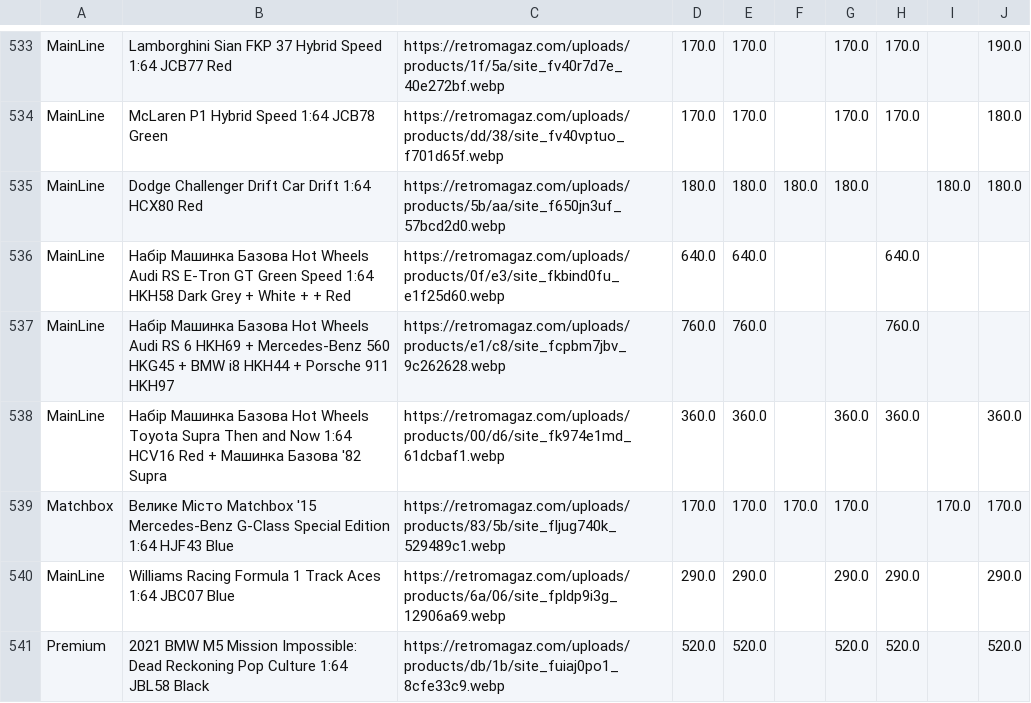
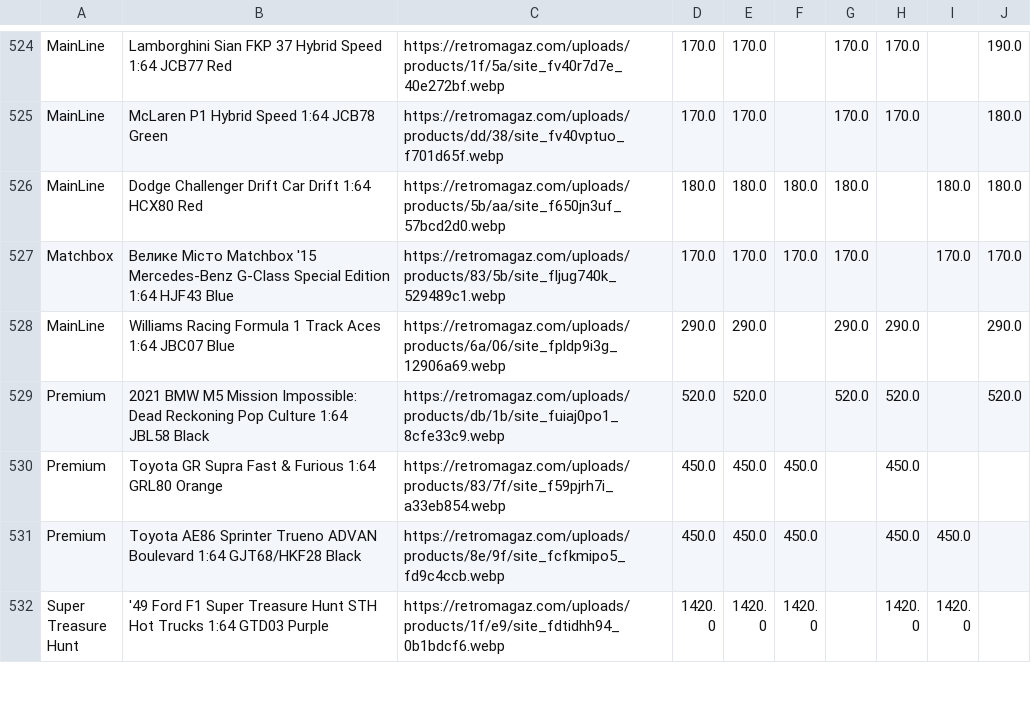
Before and after one commit to shady333/PriceParserRETRO, a CSV file: car_prices.csv, drawn as a sheet; only a part is shown, gaps mark what is left out; the shorter side is filled out with more unchanged rows; the diff covers the shown part only.

Commit message:
Update car_prices.csv
видалив інформацію по товарам зі словом "Набір"

```diff
--- a/car_prices.csv
+++ b/car_prices.csv
@@ -535,5 +526,2 @@ MainLine,McLaren P1 Hybrid Speed 1:64 JCB78 Green,https://retromagaz.com/uploads
 MainLine,Dodge Challenger Drift Car Drift 1:64 HCX80 Red,https://retromagaz.com/uploads/products/5b/aa/site_f650jn3uf_57bcd2d0.webp,180.0,180.0,180.0,180.0,,180.0,180.0
-MainLine,Набір Машинка Базова Hot Wheels Audi RS E-Tron GT Green Speed 1:64 HKH58 Dark Grey  + White +  + Red,https://retromagaz.com/uploads/products/0f/e3/site_fkbind0fu_e1f25d60.webp,640.0,640.0,,,640.0,,
-MainLine,Набір Машинка Базова Hot Wheels Audi RS 6 HKH69 + Mercedes-Benz 560 HKG45 + BMW i8 HKH44 + Porsche 911 HKH97,https://retromagaz.com/uploads/products/e1/c8/site_fcpbm7jbv_9c262628.webp,760.0,760.0,,,760.0,,
-MainLine,Набір  Машинка Базова Hot Wheels Toyota Supra Then and Now 1:64 HCV16 Red  + Машинка Базова '82  Supra,https://retromagaz.com/uploads/products/00/d6/site_fk974e1md_61dcbaf1.webp,360.0,360.0,,360.0,360.0,,360.0
 Matchbox,Велике Місто Matchbox '15 Mercedes-Benz G-Class Special Edition 1:64 HJF43 Blue,https://retromagaz.com/uploads/products/83/5b/site_fljug740k_529489c1.webp,170.0,170.0,170.0,170.0,,170.0,170.0
```
Also changed, not shown: 11 removed rows elsewhere in this file.
